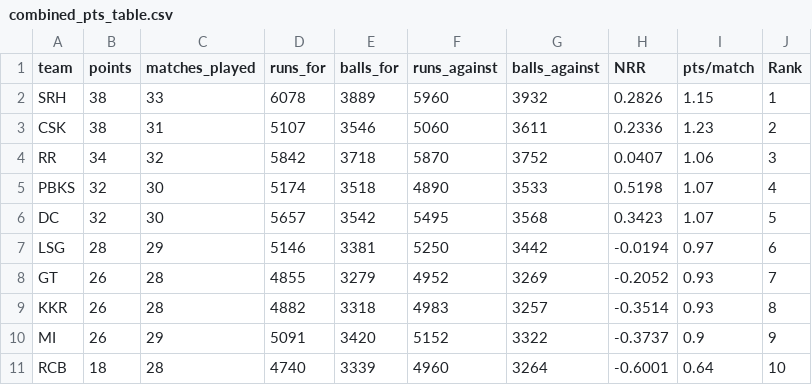
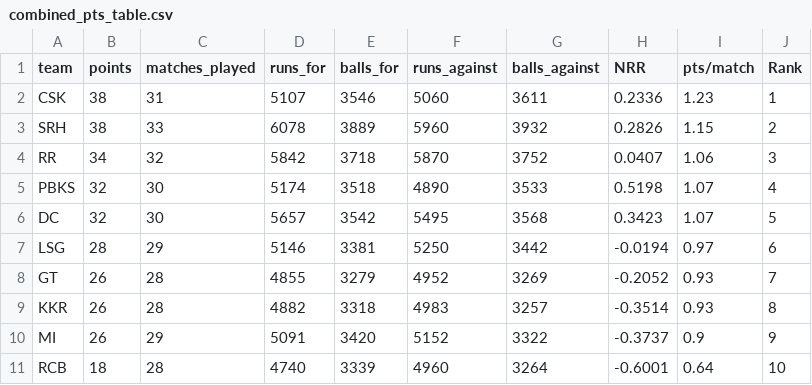
Before and after one commit to RoumyaDas/SPL, a CSV file: SPL/data/combined_pts_table.csv, drawn as a sheet.

```diff
--- a/SPL/data/combined_pts_table.csv
+++ b/SPL/data/combined_pts_table.csv
@@ -1,4 +1,4 @@
 team,points,matches_played,runs_for,balls_for,runs_against,balls_against,NRR,pts/match,Rank
-SRH,38,33,6078,3889,5960,3932,0.2826,1.15,1
-CSK,38,31,5107,3546,5060,3611,0.2336,1.23,2
+CSK,38,31,5107,3546,5060,3611,0.2336,1.23,1
+SRH,38,33,6078,3889,5960,3932,0.2826,1.15,2
 RR,34,32,5842,3718,5870,3752,0.0407,1.06,3
```
Also changed, not shown: SPL/data/career/bowling.csv, 3 other files.
